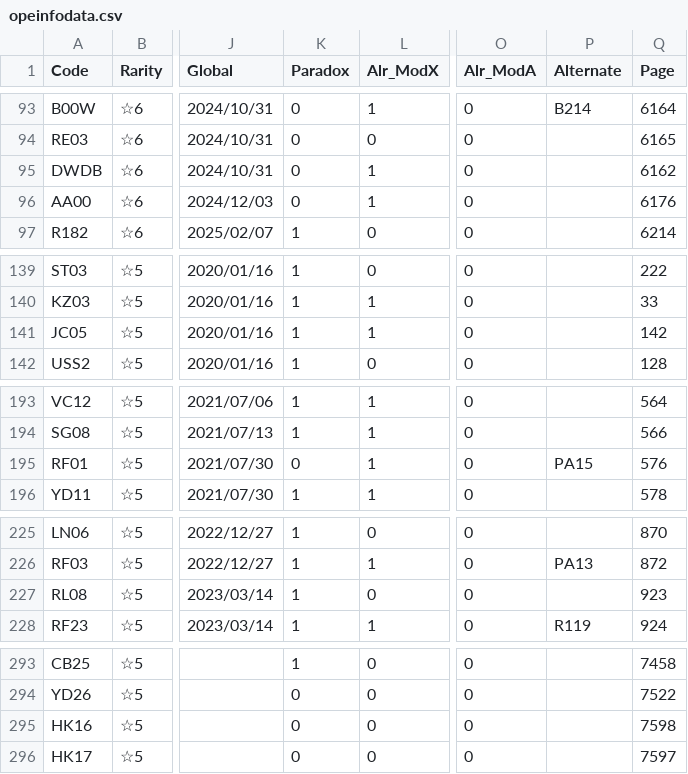
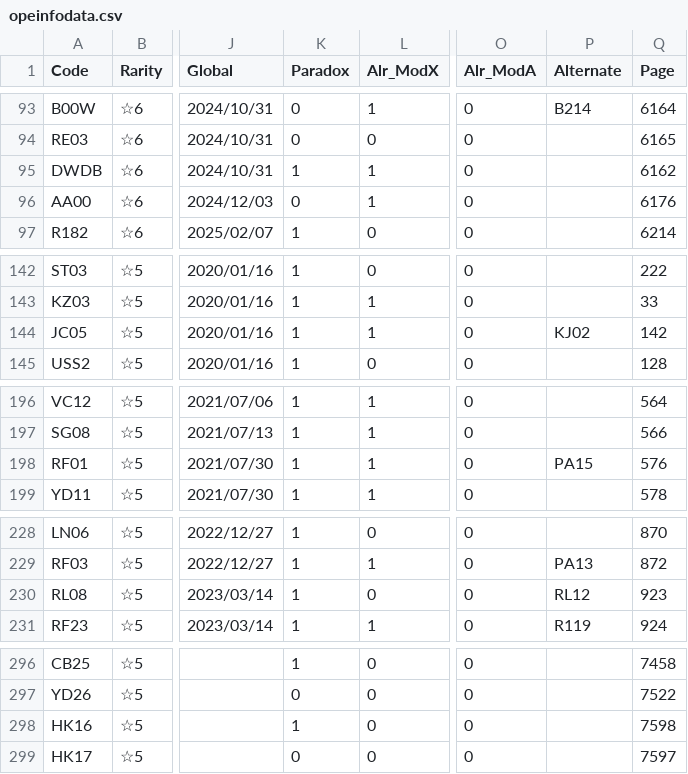
Before and after one commit to ArknightsToolOperatorsManager/InputItem, a CSV file: inputdata/opeinfodata.csv, drawn as a sheet; only a part is shown, gaps mark what is left out; addresses are those after the commit; the diff covers the shown part only; the diff names each change by its address in the sheet, - before the commit and + after, or states it on an @@ line.

```diff
--- a/inputdata/opeinfodata.csv
+++ b/inputdata/opeinfodata.csv
-K95 (Paradox): 0
+K95 (Paradox): 1
-P144 (Alternate): (empty)
+P144 (Alternate): KJ02
-K198 (Paradox): 0
+K198 (Paradox): 1
-P230 (Alternate): (empty)
+P230 (Alternate): RL12
-K298 (Paradox): 0
+K298 (Paradox): 1
```
Also changed, not shown: 6 added rows and 2 edited cells elsewhere in this file.
